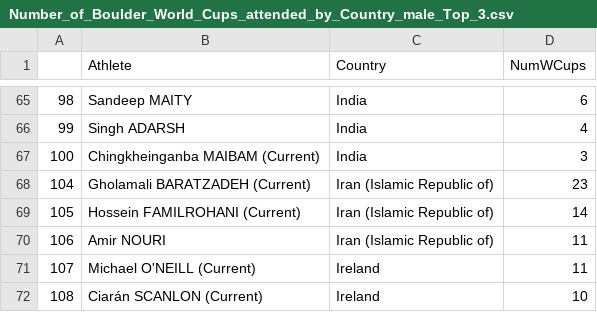
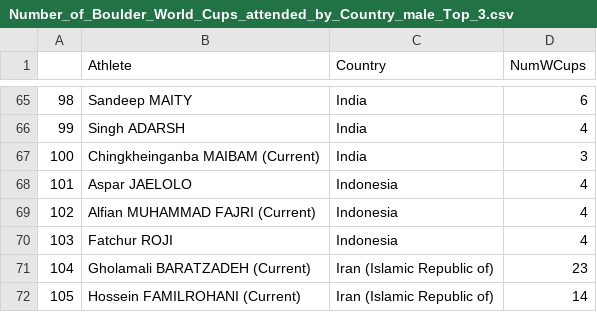
Before and after one commit to paulhighams/ifsc-analysis, a CSV file: WorldCups/report_files/Number_of_Boulder_World_Cups_attended_by_Country_male_Top_3.csv, drawn as a sheet; only a part is shown, gaps mark what is left out; the shorter side is filled out with more unchanged rows.

```diff
--- a/WorldCups/report_files/Number_of_Boulder_World_Cups_attended_by_Country_male_Top_3.csv
+++ b/WorldCups/report_files/Number_of_Boulder_World_Cups_attended_by_Country_male_Top_3.csv
@@ -67,2 +67,5 @@
 100,Chingkheinganba MAIBAM (Current),India,3
+101,Aspar JAELOLO,Indonesia,4
+102,Alfian MUHAMMAD FAJRI (Current),Indonesia,4
+103,Fatchur ROJI,Indonesia,4
 104,Gholamali BARATZADEH (Current),Iran (Islamic Republic of),23
```
Also changed, not shown: AllComps/report_files/athlete_stats_all_disciplines_male.csv, AllComps/report_files/last_3_years_world_cups_speed.csv, 32 other files.
